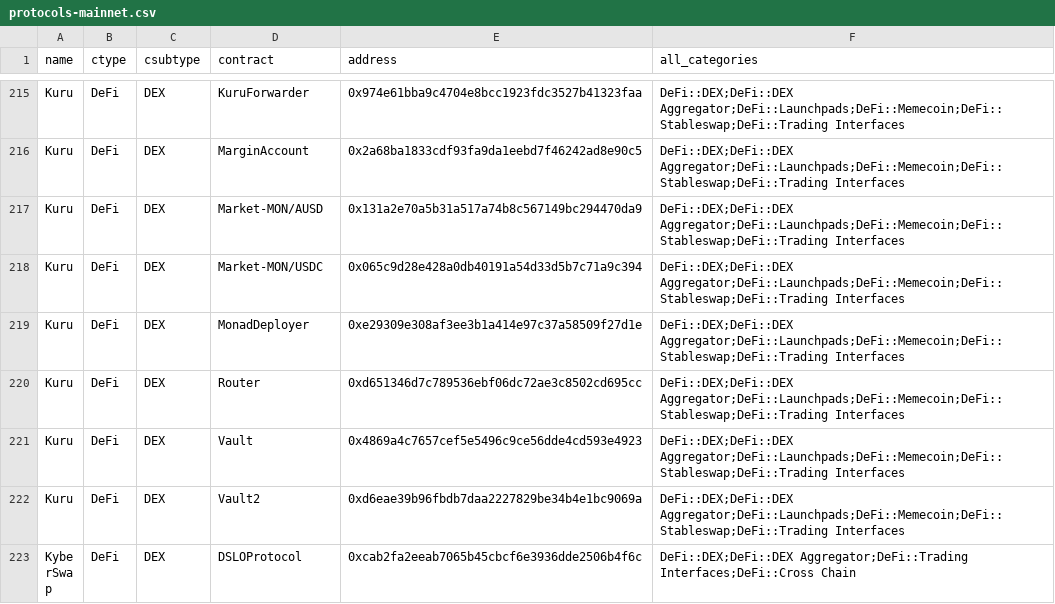
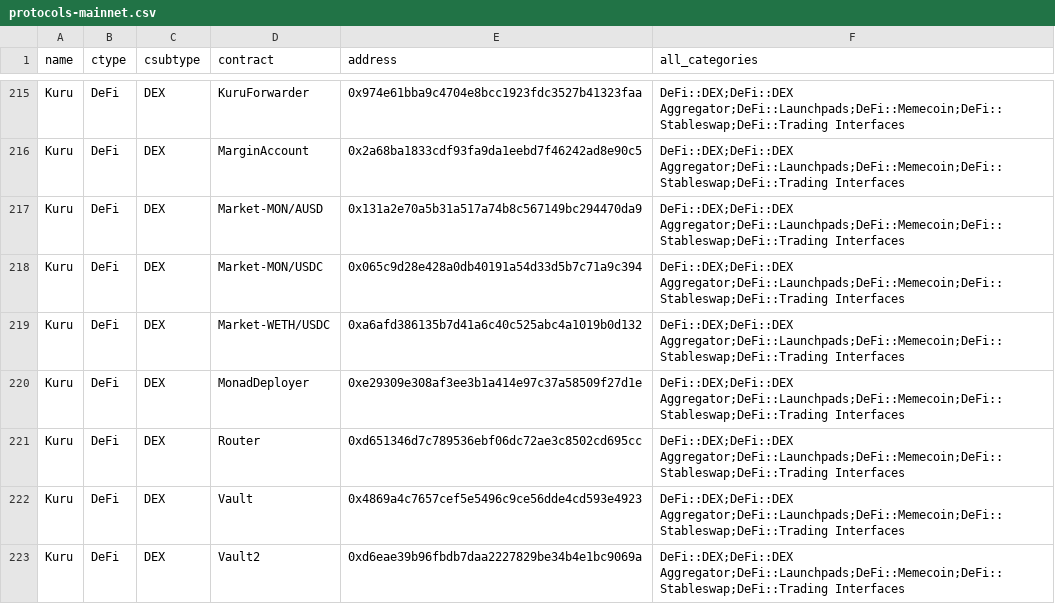
Before and after one commit to monad-crypto/protocols, a CSV file: protocols-mainnet.csv, drawn as a sheet; only a part is shown, gaps mark what is left out; the shorter side is filled out with more unchanged rows.

```diff
--- a/protocols-mainnet.csv
+++ b/protocols-mainnet.csv
@@ -218,2 +218,3 @@ Kuru,DeFi,DEX,Market-MON/AUSD,0x131a2e70a5b31a517a74b8c567149bc294470da9,DeFi::D
 Kuru,DeFi,DEX,Market-MON/USDC,0x065c9d28e428a0db40191a54d33d5b7c71a9c394,DeFi::DEX;DeFi::DEX Aggregator;DeFi::Launchpads;DeFi::Memecoin;DeFi::Stableswap;DeFi::Trading Interfaces
+Kuru,DeFi,DEX,Market-WETH/USDC,0xa6afd386135b7d41a6c40c525abc4a1019b0d132,DeFi::DEX;DeFi::DEX Aggregator;DeFi::Launchpads;DeFi::Memecoin;DeFi::Stableswap;DeFi::Trading Interfaces
 Kuru,DeFi,DEX,MonadDeployer,0xe29309e308af3ee3b1a414e97c37a58509f27d1e,DeFi::DEX;DeFi::DEX Aggregator;DeFi::Launchpads;DeFi::Memecoin;DeFi::Stableswap;DeFi::Trading Interfaces
```
Also changed, not shown: 1 other file.
